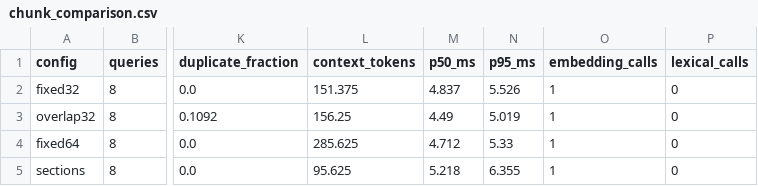
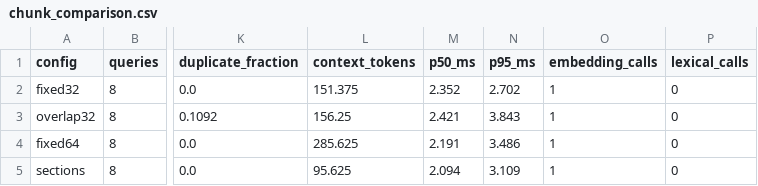
Before and after one commit to veeloflash/week-28, a CSV file: Week28_Engineering/results/chunk_comparison.csv, drawn as a sheet; only a part is shown, gaps mark what is left out; the diff names each change by its address in the sheet, - before the commit and + after, or states it on an @@ line.

```diff
--- a/Week28_Engineering/results/chunk_comparison.csv
+++ b/Week28_Engineering/results/chunk_comparison.csv
-M2 (p50_ms): 4.837
+M2 (p50_ms): 2.352
-N2 (p95_ms): 5.526
+N2 (p95_ms): 2.702
-M3 (p50_ms): 4.49
+M3 (p50_ms): 2.421
-N3 (p95_ms): 5.019
+N3 (p95_ms): 3.843
-M4 (p50_ms): 4.712
+M4 (p50_ms): 2.191
-N4 (p95_ms): 5.33
+N4 (p95_ms): 3.486
-M5 (p50_ms): 5.218
+M5 (p50_ms): 2.094
-N5 (p95_ms): 6.355
+N5 (p95_ms): 3.109
```
Also changed, not shown: Week28_Engineering/results/benchmark.csv, Week28_Engineering/results/chunk_inventory.csv, 45 other files.
